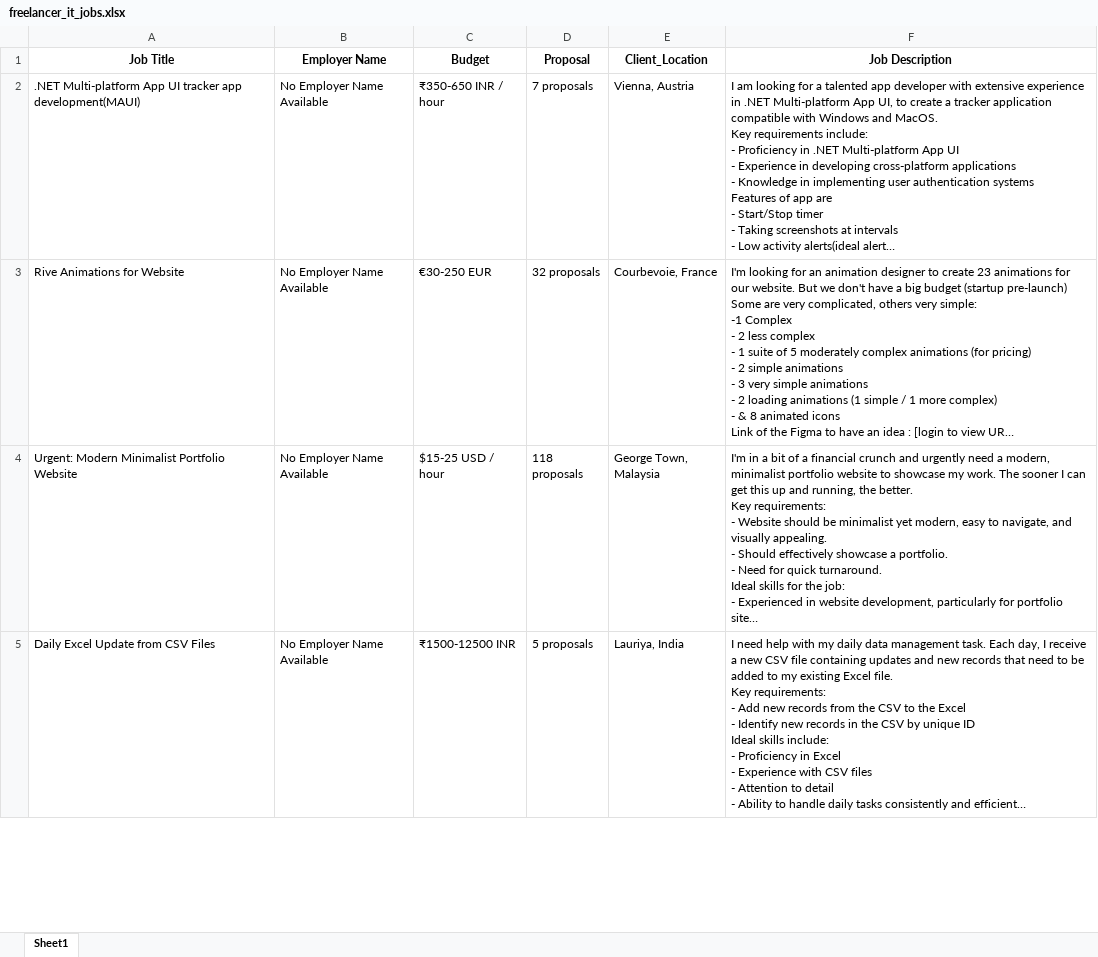
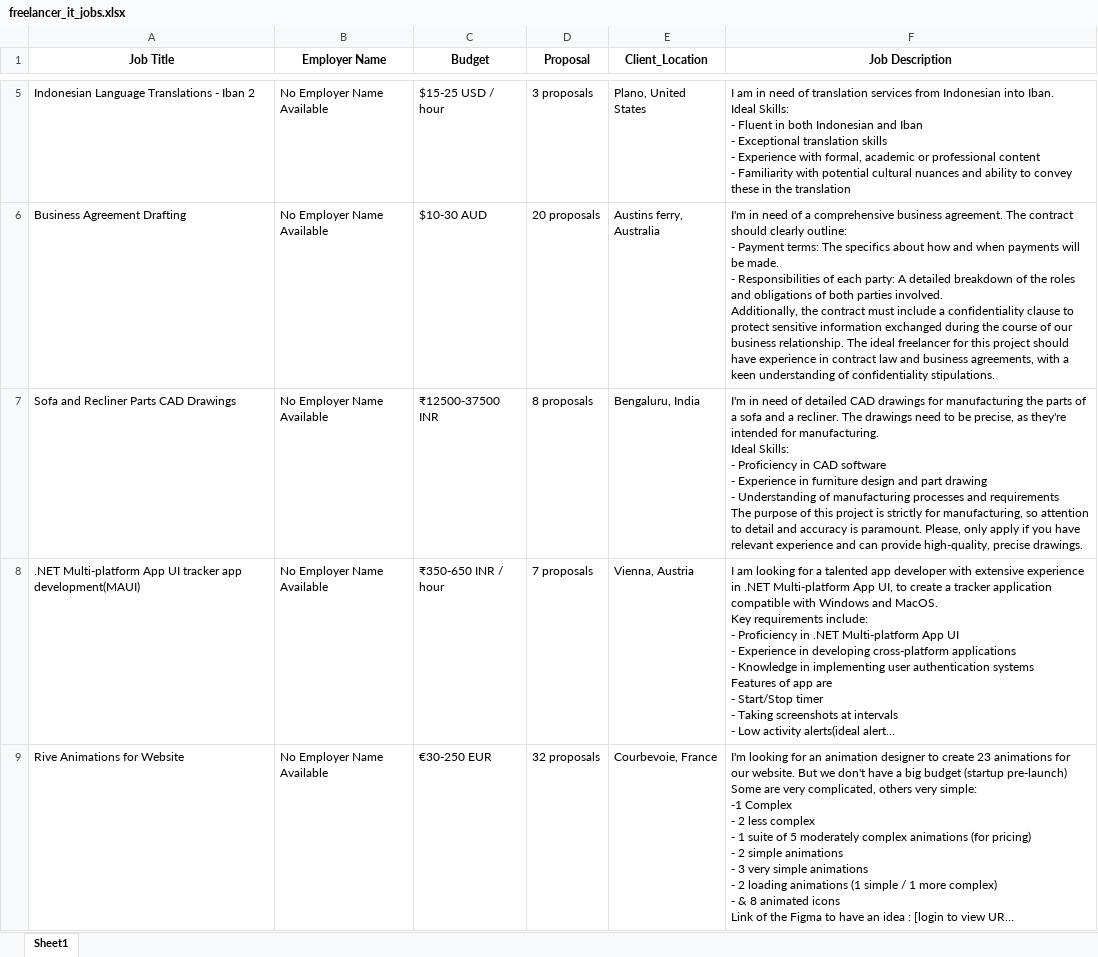
Before and after one commit to Khushi130404/Job-Scraper, an Excel workbook: Multi_Freelancer/freelancer_it_jobs.xlsx, sheet Sheet1, drawn as a sheet; only a part is shown, gaps mark what is left out; the shorter side is filled out with more unchanged rows; long unchanged cells end in …; values as stored, in another font and other column widths than the file's, no borders; ↵ is a line break in a cell; the diff covers the shown part only; the diff names each change by its address in the sheet, - before the commit and + after, or states it on an @@ line.

```diff
--- a/Multi_Freelancer/freelancer_it_jobs.xlsx (sheet Sheet1)
+++ b/Multi_Freelancer/freelancer_it_jobs.xlsx (sheet Sheet1)
+row 5: Indonesian Language Translations - Iban 2 | No Employer Name Available | $15-25 USD / hour | 3 proposals | Plano, United States | I am in need of translation services from Indonesian into Iban. ↵ Ideal Skills: ↵ - Fluent in both Indonesian and Iban ↵ - Exceptional translation skills ↵ - Experience with formal, academic or professional content ↵ - Familiarity with potential cultural nuances and ability to convey these in the translation
+row 6: Business Agreement Drafting | No Employer Name Available | $10-30 AUD | 20 proposals | Austins ferry, Australia | I'm in need of a comprehensive business agreement. The contract should clearly outline: ↵ - Payment terms: The specifics about how and when payments will be made. ↵ - Responsibilities of each party: A detailed breakdown of the roles and obligations of both parties involved. ↵ Additionally, the contract must include a confidentiality clause to protect sensitive information exchanged during the course of our business relationship. The ideal freelancer for this project should have experience in contract law and business agreements, with a keen understanding of confidentiality stipulations.
+row 7: Sofa and Recliner Parts CAD Drawings | No Employer Name Available | ₹12500-37500 INR | 8 proposals | Bengaluru, India | I'm in need of detailed CAD drawings for manufacturing the parts of a sofa and a recliner. The drawings need to be precise, as they're intended for manufacturing. ↵ Ideal Skills: ↵ - Proficiency in CAD software ↵ - Experience in furniture design and part drawing ↵ - Understanding of manufacturing processes and requirements ↵ The purpose of this project is strictly for manufacturing, so attention to detail and accuracy is paramount. Please, only apply if you have relevant experience and can provide high-quality, precise drawings.
```
Also changed, not shown: 25 added rows elsewhere in this sheet, 2 other files.
